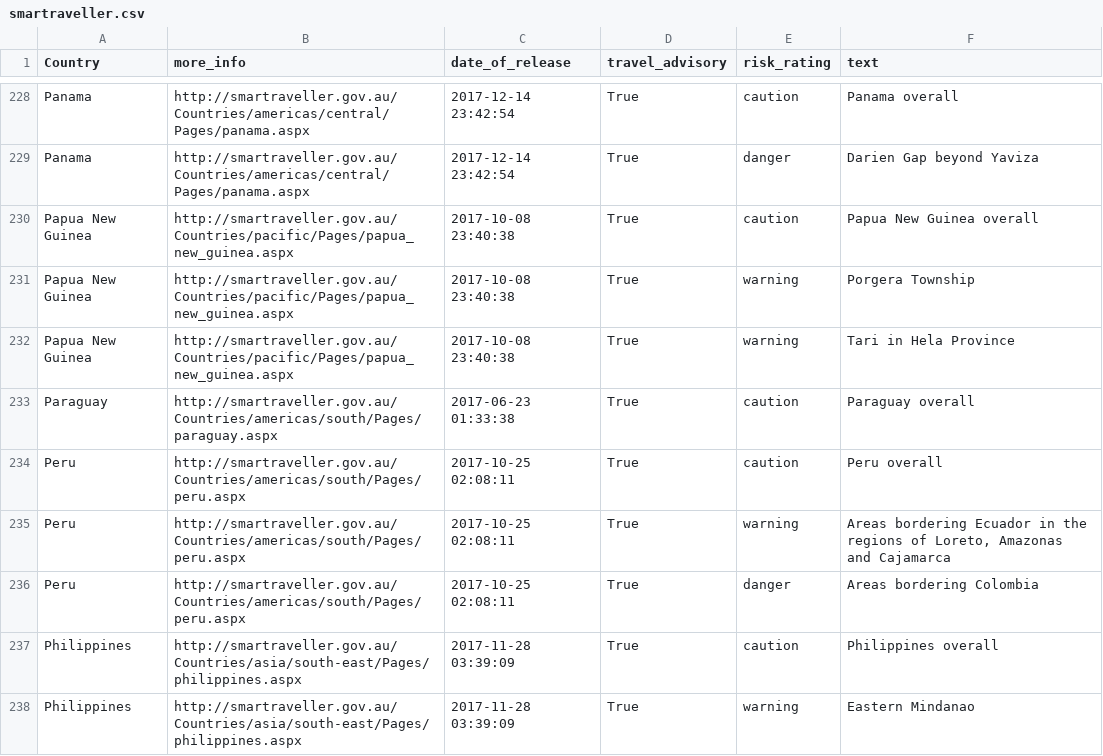
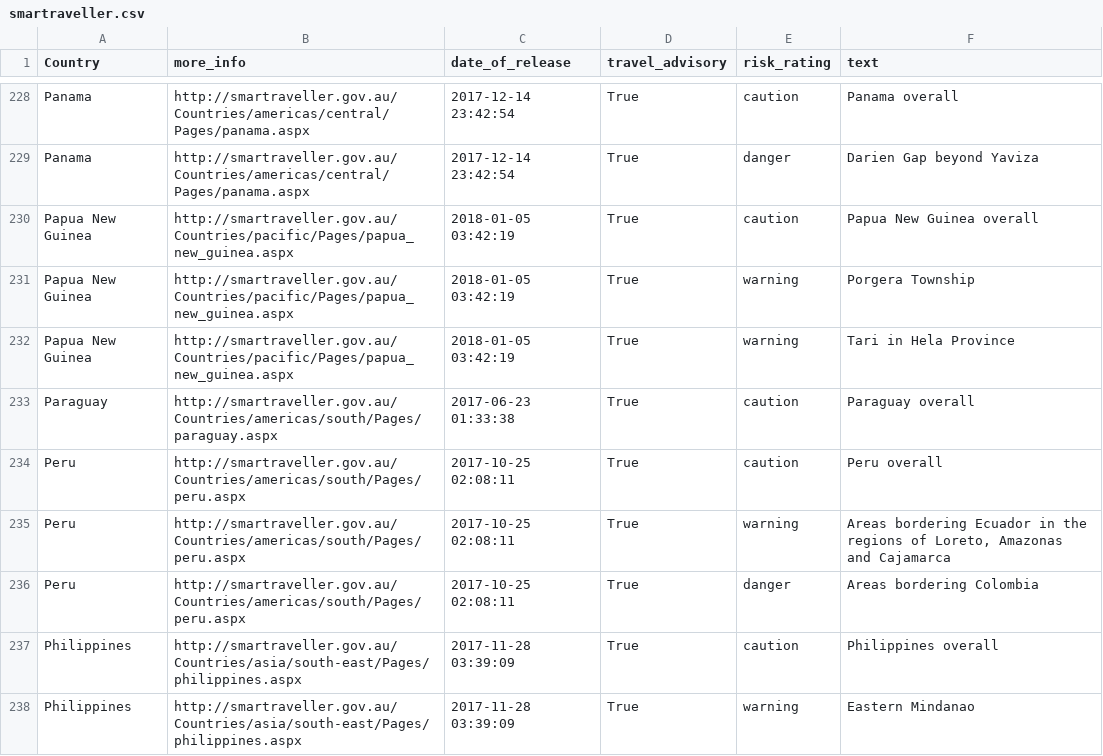
Before and after one commit to secops4thewin/smartraveller, a CSV file: smartraveller.csv, drawn as a sheet; only a part is shown, gaps mark what is left out.

Commit message:
Update 2018_01_05__04_20_01

```diff
--- a/smartraveller.csv
+++ b/smartraveller.csv
@@ -229,5 +229,5 @@ Panama,http://smartraveller.gov.au/Countries/americas/central/Pages/panama.aspx,
 Panama,http://smartraveller.gov.au/Countries/americas/central/Pages/panama.aspx,2017-12-14 23:42:54,True,danger,Darien Gap beyond Yaviza
-Papua New Guinea,http://smartraveller.gov.au/Countries/pacific/Pages/papua_new_guinea.aspx,2017-10-08 23:40:38,True,caution,Papua New Guinea overall
-Papua New Guinea,http://smartraveller.gov.au/Countries/pacific/Pages/papua_new_guinea.aspx,2017-10-08 23:40:38,True,warning,Porgera Township
-Papua New Guinea,http://smartraveller.gov.au/Countries/pacific/Pages/papua_new_guinea.aspx,2017-10-08 23:40:38,True,warning,Tari in Hela Province
+Papua New Guinea,http://smartraveller.gov.au/Countries/pacific/Pages/papua_new_guinea.aspx,2018-01-05 03:42:19,True,caution,Papua New Guinea overall
+Papua New Guinea,http://smartraveller.gov.au/Countries/pacific/Pages/papua_new_guinea.aspx,2018-01-05 03:42:19,True,warning,Porgera Township
+Papua New Guinea,http://smartraveller.gov.au/Countries/pacific/Pages/papua_new_guinea.aspx,2018-01-05 03:42:19,True,warning,Tari in Hela Province
 Paraguay,http://smartraveller.gov.au/Countries/americas/south/Pages/paraguay.aspx,2017-06-23 01:33:38,True,caution,Paraguay overall
```
